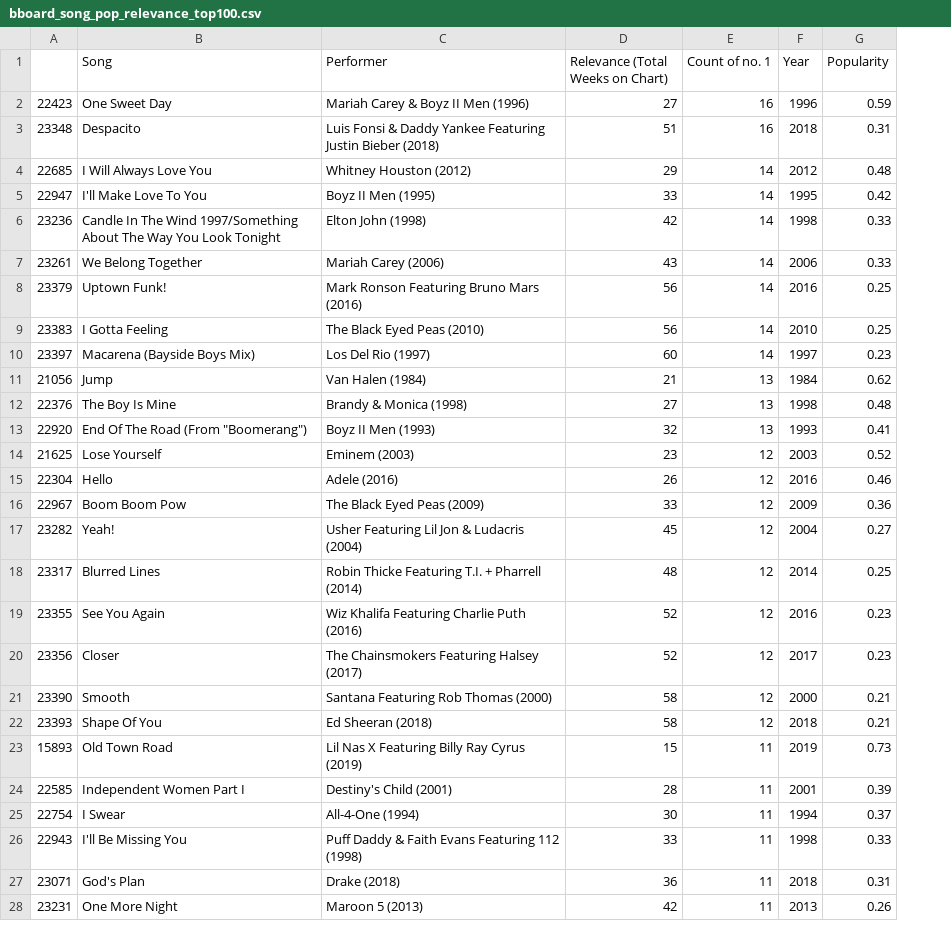
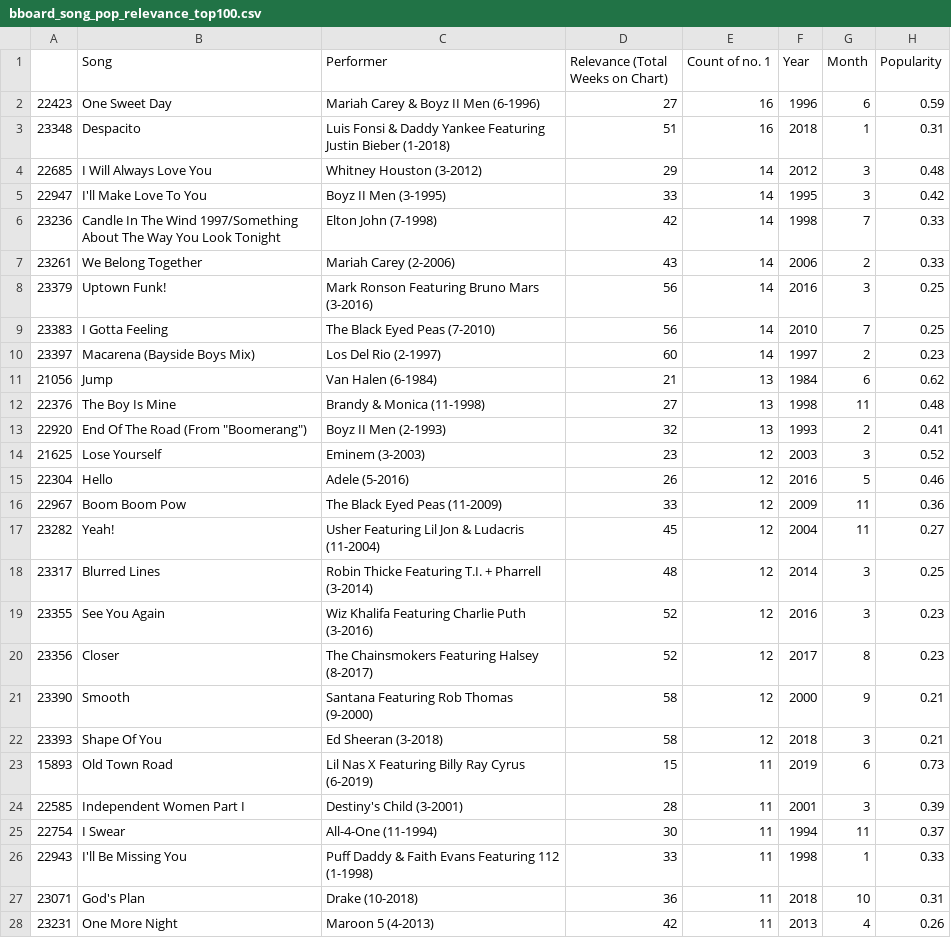
Before and after one commit to kfrankc/data512-final-project, a CSV file: analysis/tmp_data/bboard_song_pop_relevance_top100.csv, drawn as a sheet; only a part is shown; the diff covers the shown part only; the diff names each change by its address in the sheet, - before the commit and + after, or states it on an @@ line.

```diff
--- a/analysis/tmp_data/bboard_song_pop_relevance_top100.csv
+++ b/analysis/tmp_data/bboard_song_pop_relevance_top100.csv
+column G (Month), rows 2-28: 6 | 1 | 3 | 3 | 7 | 2 | 3 | 7 | 2 | 6 | 11 | 2 | 3 | 5 | 11 | 11 | 3 | 3 | 8 | 9 | 3 | 6 | 3 | 11 | 1 | 10 | 4
-C2 (Performer): Mariah Carey & Boyz II Men (1996)
+C2 (Performer): Mariah Carey & Boyz II Men (6-1996)
-C3 (Performer): …Justin Bieber (2018)
+C3 (Performer): …Justin Bieber (1-2018)
-C4 (Performer): Whitney Houston (2012)
+C4 (Performer): Whitney Houston (3-2012)
-C5 (Performer): Boyz II Men (1995)
+C5 (Performer): Boyz II Men (3-1995)
-C6 (Performer): Elton John (1998)
+C6 (Performer): Elton John (7-1998)
-C7 (Performer): Mariah Carey (2006)
+C7 (Performer): Mariah Carey (2-2006)
-C8 (Performer): Mark Ronson Featuring Bruno Mars (2016)
+C8 (Performer): Mark Ronson Featuring Bruno Mars (3-2016)
-C9 (Performer): The Black Eyed Peas (2010)
+C9 (Performer): The Black Eyed Peas (7-2010)
-C10 (Performer): Los Del Rio (1997)
+C10 (Performer): Los Del Rio (2-1997)
-C11 (Performer): Van Halen (1984)
+C11 (Performer): Van Halen (6-1984)
-C12 (Performer): Brandy & Monica (1998)
+C12 (Performer): Brandy & Monica (11-1998)
-C13 (Performer): Boyz II Men (1993)
+C13 (Performer): Boyz II Men (2-1993)
-C14 (Performer): Eminem (2003)
+C14 (Performer): Eminem (3-2003)
-C15 (Performer): Adele (2016)
+C15 (Performer): Adele (5-2016)
-C16 (Performer): The Black Eyed Peas (2009)
+C16 (Performer): The Black Eyed Peas (11-2009)
-C17 (Performer): Usher Featuring Lil Jon & Ludacris (2004)
+C17 (Performer): Usher Featuring Lil Jon & Ludacris (11-2004)
-C18 (Performer): …+ Pharrell (2014)
+C18 (Performer): …+ Pharrell (3-2014)
-C19 (Performer): Wiz Khalifa Featuring Charlie Puth (2016)
+C19 (Performer): Wiz Khalifa Featuring Charlie Puth (3-2016)
-C20 (Performer): The Chainsmokers Featuring Halsey (2017)
+C20 (Performer): The Chainsmokers Featuring Halsey (8-2017)
-C21 (Performer): Santana Featuring Rob Thomas (2000)
+C21 (Performer): Santana Featuring Rob Thomas (9-2000)
-C22 (Performer): Ed Sheeran (2018)
+C22 (Performer): Ed Sheeran (3-2018)
-C23 (Performer): Lil Nas X Featuring Billy Ray Cyrus (2019)
+C23 (Performer): Lil Nas X Featuring Billy Ray Cyrus (6-2019)
-C24 (Performer): Destiny's Child (2001)
+C24 (Performer): Destiny's Child (3-2001)
-C25 (Performer): All-4-One (1994)
+C25 (Performer): All-4-One (11-1994)
-C26 (Performer): …Featuring 112 (1998)
+C26 (Performer): …Featuring 112 (1-1998)
-C27 (Performer): Drake (2018)
+C27 (Performer): Drake (10-2018)
-C28 (Performer): Maroon 5 (2013)
+C28 (Performer): Maroon 5 (4-2013)
```
Also changed, not shown: 73 edited cells elsewhere in this file, analysis/tmp_data/bboard_song_velocity_top100.csv, 7 other files.
